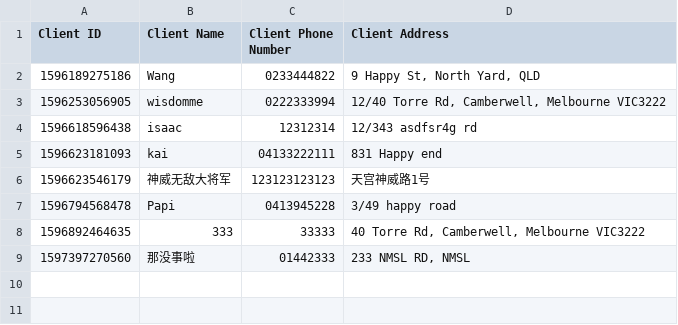
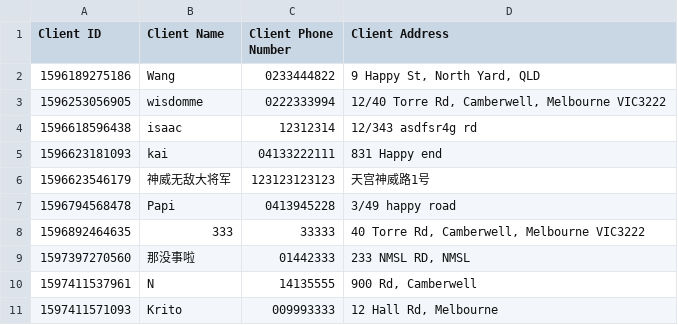
Before and after one commit to wisdommen/IPLMS, a CSV file: database/ClientData.csv, drawn as a sheet; the diff names each change by its address in the sheet, - before the commit and + after, or states it on an @@ line.

```diff
--- a/database/ClientData.csv
+++ b/database/ClientData.csv
+row 10: 1597411537961 | N | 14135555 | 900 Rd, Camberwell
+row 11: 1597411571093 | Krito | 009993333 | 12 Hall Rd, Melbourne
```
Also changed, not shown: database/PackingInvoiceData.csv, 2 other files.
